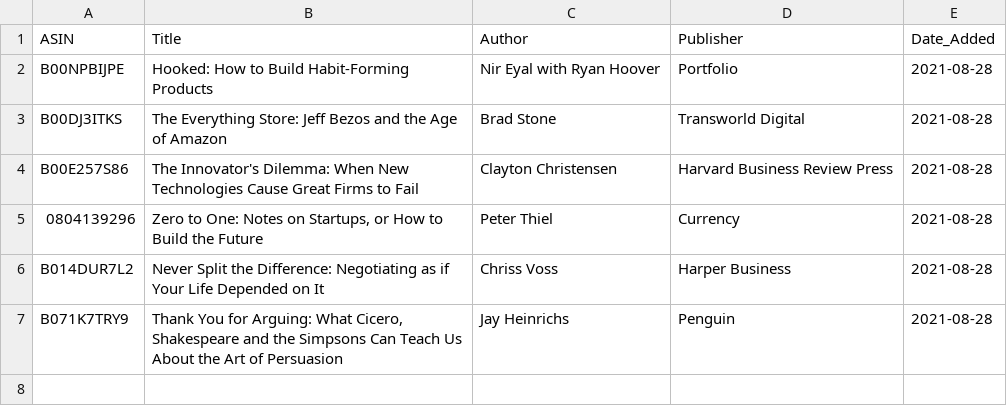
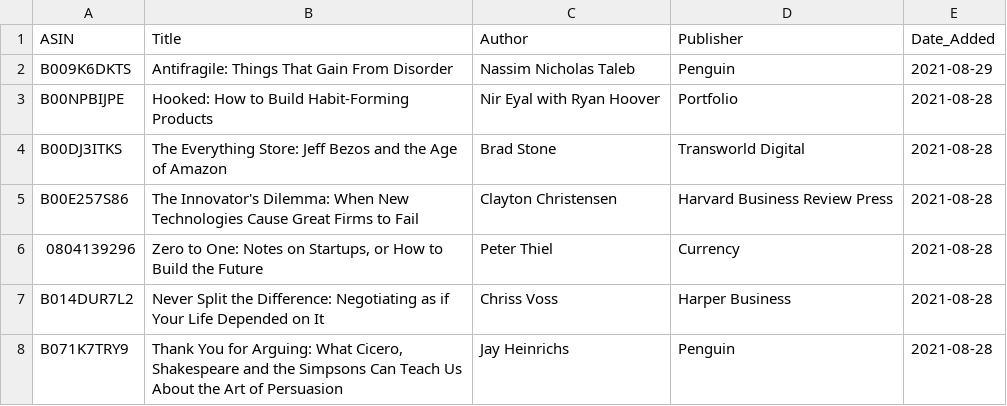
Before and after one commit to jacechua/infinite-library-babel, a CSV file: books.csv, drawn as a sheet; the diff names each change by its address in the sheet, - before the commit and + after, or states it on an @@ line.

Commit message:
Update books.csv

```diff
--- a/books.csv
+++ b/books.csv
+row 2: B009K6DKTS | Antifragile: Things That Gain From Disorder | Nassim Nicholas Taleb | Penguin | 2021-08-29
```
